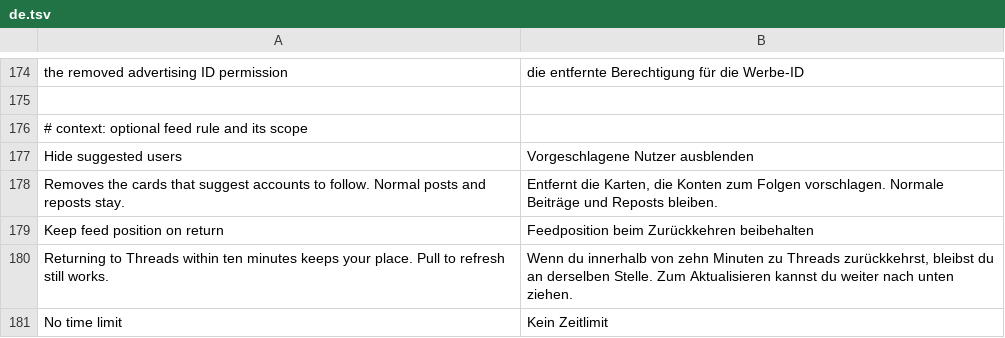
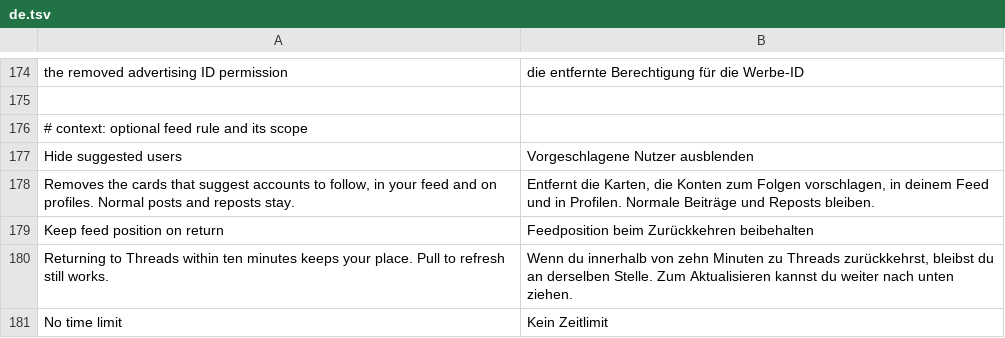
Before and after one commit to SysAdminDoc/HushThreads, a TSV file: extensions/shared/library/src/main/l10n/de.tsv, drawn as a sheet; only a part is shown, gaps mark what is left out.

Commit message:
feat(ads): keep suggested accounts off profiles
Hide suggested users only reached the home feed, so profiles, yours and
other people's, still drew a Suggested for you carousel and a suggestions
row above the tabs. Both now follow the same switch.

The profile screen builds its carousel only past its own null check on
the list it reads from the profile state, so the hook hands that list to
the extension between the read and the check, and with the switch on the
screen takes the path it already has for a profile without suggestions.
The profile view model adds the suggestions row only past one check, so
the hook asks first thing on that path and leaves by the check's other
side, after proving the registers it compared are dead there.

Each row call is credited to the nearest Compose note that reaches it,
not its class, because Redex merges Search, Activity and profile lambdas
into shared classes. The patch refuses rather than guesses when either
site stops matching, and every other caller of the row is left alone.

```diff
--- a/extensions/shared/library/src/main/l10n/de.tsv
+++ b/extensions/shared/library/src/main/l10n/de.tsv
@@ -177,3 +177,3 @@ the removed advertising ID permission	die entfernte Berechtigung für die Werbe-
 Hide suggested users	Vorgeschlagene Nutzer ausblenden
-Removes the cards that suggest accounts to follow. Normal posts and reposts stay.	Entfernt die Karten, die Konten zum Folgen vorschlagen. Normale Beiträge und Reposts bleiben.
+Removes the cards that suggest accounts to follow, in your feed and on profiles. Normal posts and reposts stay.	Entfernt die Karten, die Konten zum Folgen vorschlagen, in deinem Feed und in Profilen. Normale Beiträge und Reposts bleiben.
 Keep feed position on return	Feedposition beim Zurückkehren beibehalten
```
Also changed, not shown: extensions/shared/library/src/main/l10n/es.tsv, extensions/shared/library/src/main/l10n/in.tsv, 18 other files.
